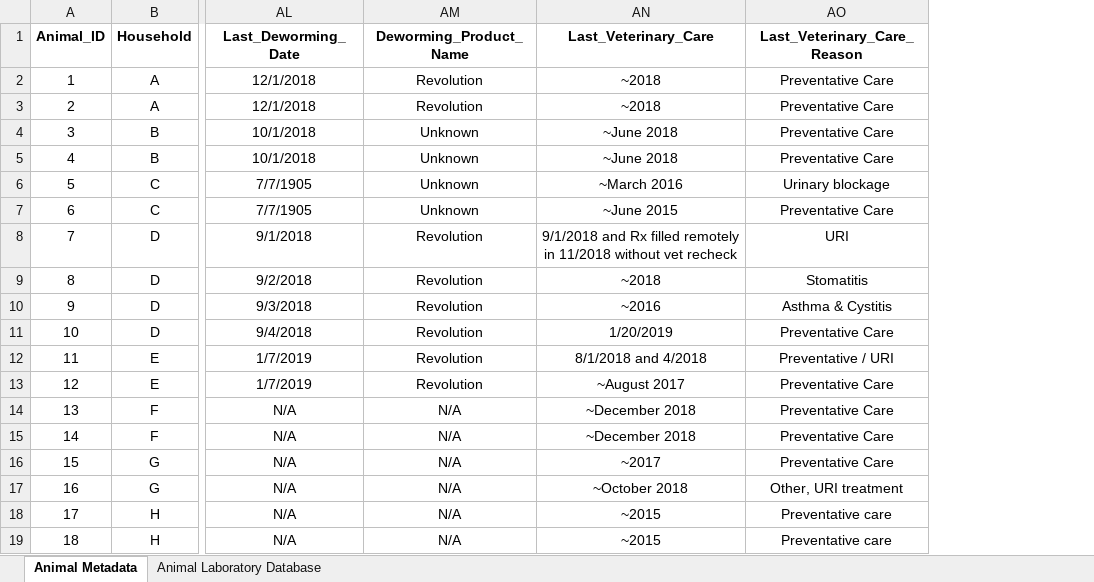
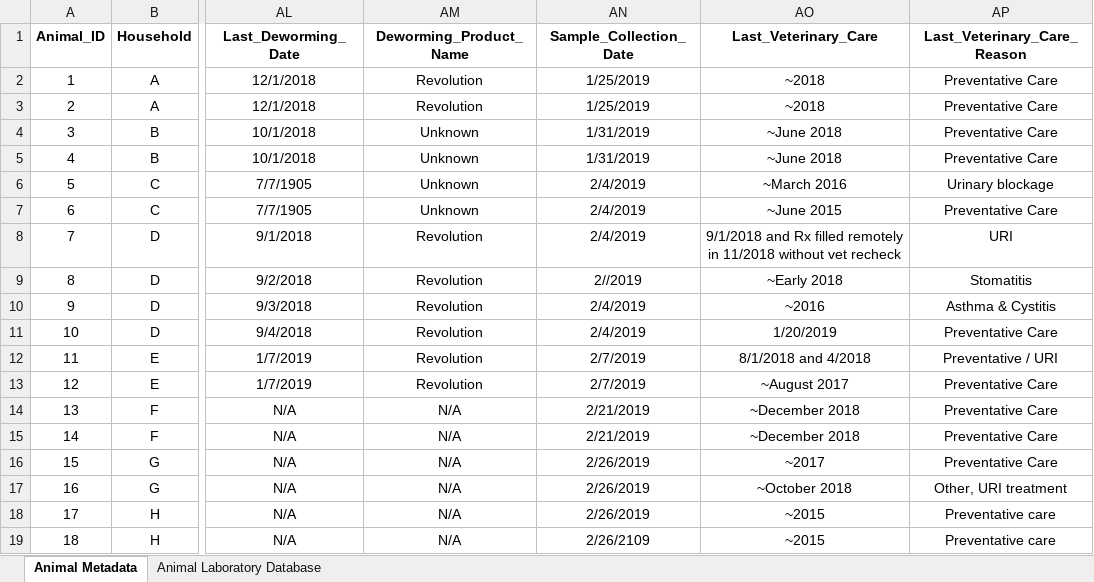
Before and after one commit to HollyKArnold/FURTD, an Excel workbook: data/Supplementary_Data.xlsx, sheet Animal Metadata, drawn as a sheet; only a part is shown, gaps mark what is left out; values as stored, in another font and other column widths than the file's, no borders; addresses are those after the commit; the diff names each change by its address in the sheet, - before the commit and + after, or states it on an @@ line.

Commit message:
Supplementary data - addition of sample date collection to metadata table

```diff
--- a/data/Supplementary_Data.xlsx (sheet Animal Metadata)
+++ b/data/Supplementary_Data.xlsx (sheet Animal Metadata)
+column AN (Sample_Collection_Date), rows 2-19: 1/25/2019 | 1/25/2019 | 1/31/2019 | 1/31/2019 | 2/4/2019 | 2/4/2019 | 2/4/2019 | 2//2019 | 2/4/2019 | 2/4/2019 | 2/7/2019 | 2/7/2019 | 2/21/2019 | 2/21/2019 | 2/26/2019 | 2/26/2019 | 2/26/2019 | 2/26/2109
-AO9 (Last_Veterinary_Care): ~2018
+AO9 (Last_Veterinary_Care): ~Early 2018
```
